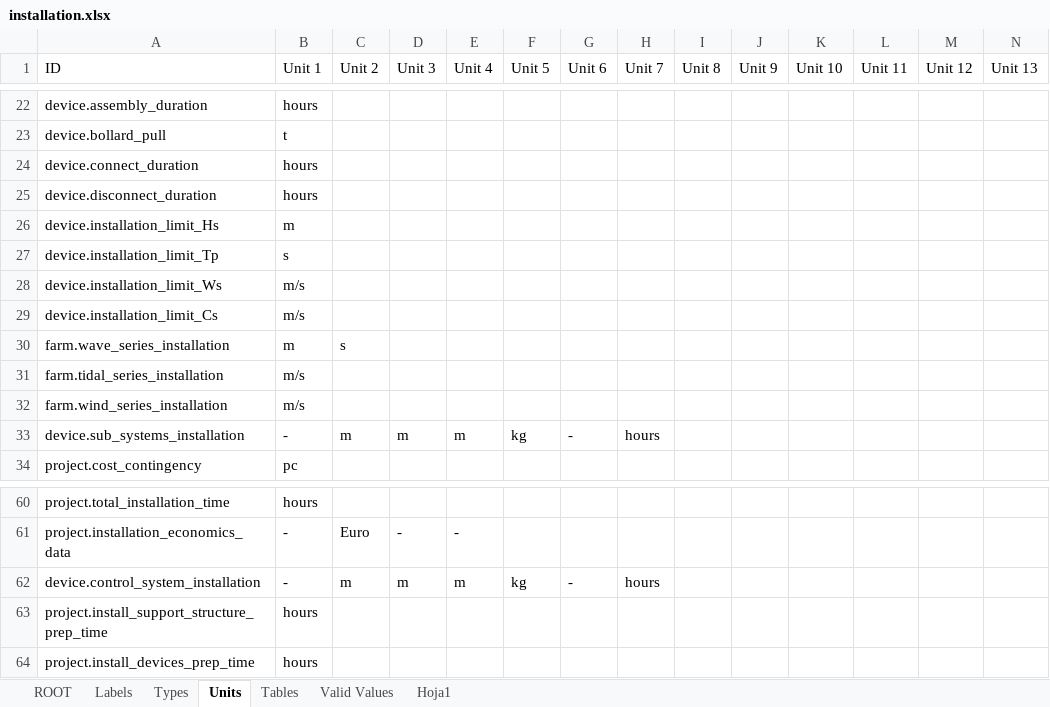
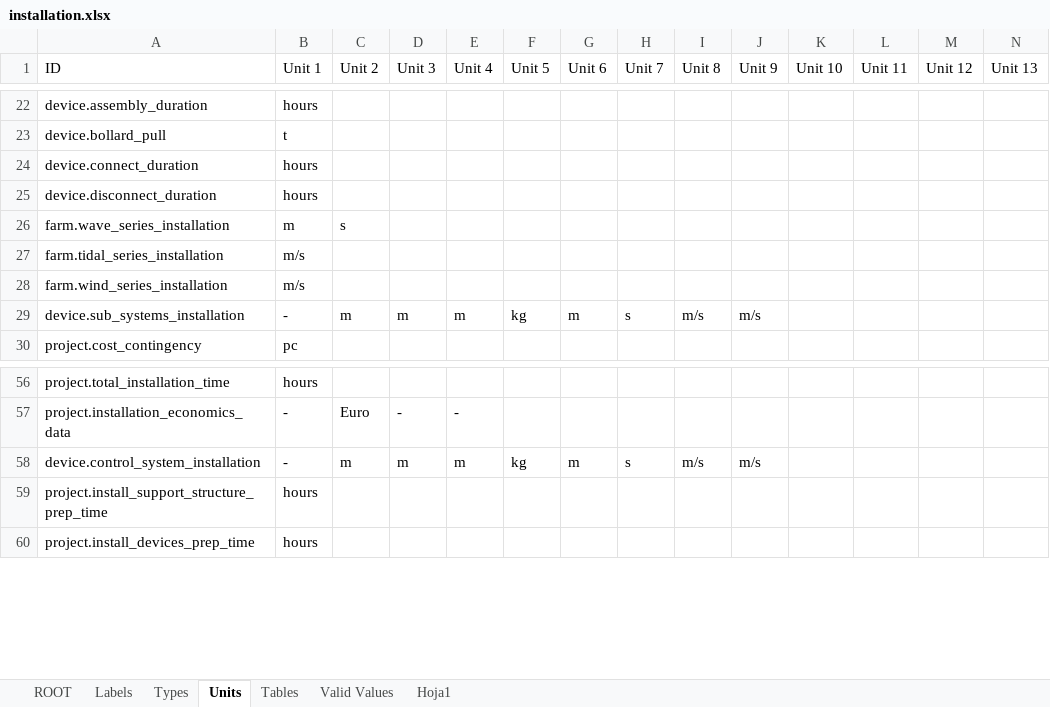
Before and after one commit to DTOcean/dtocean-core, an Excel workbook: dds/installation.xlsx, sheet Units, drawn as a sheet; only a part is shown, gaps mark what is left out; values as stored, in another font and other column widths than the file's, no borders; removed rows and columns are numbered as before the commit, all else as after; rows hold the shown columns only; the diff names each change by its address in the sheet, - before the commit and + after, or states it on an @@ line.

Commit message:
Add device subsystem data to database and modify data model in turn.

```diff
--- a/dds/installation.xlsx (sheet Units)
+++ b/dds/installation.xlsx (sheet Units)
-row 26: device.installation_limit_Hs | m
-row 27: device.installation_limit_Tp | s
-row 28: device.installation_limit_Ws | m/s
-row 29: device.installation_limit_Cs | m/s
-G29 (Unit 6): -
+G29 (Unit 6): m
-H29 (Unit 7): hours
+H29 (Unit 7): s
-I29 (Unit 8): (empty)
+I29 (Unit 8): m/s
-J29 (Unit 9): (empty)
+J29 (Unit 9): m/s
-G58 (Unit 6): -
+G58 (Unit 6): m
-H58 (Unit 7): hours
+H58 (Unit 7): s
-I58 (Unit 8): (empty)
+I58 (Unit 8): m/s
-J58 (Unit 9): (empty)
+J58 (Unit 9): m/s
```
Also changed, not shown: sheet Labels, sheet Tables, sheet ROOT, sheet Types, dds/operations.xlsx, 3 other files.
